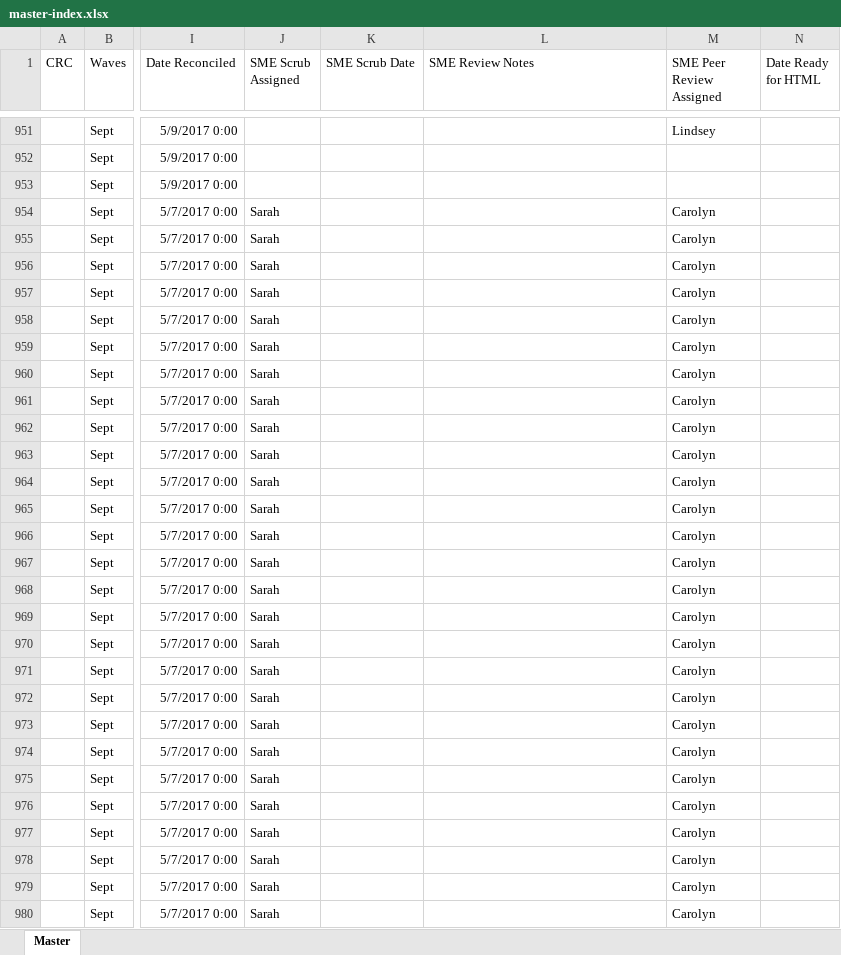
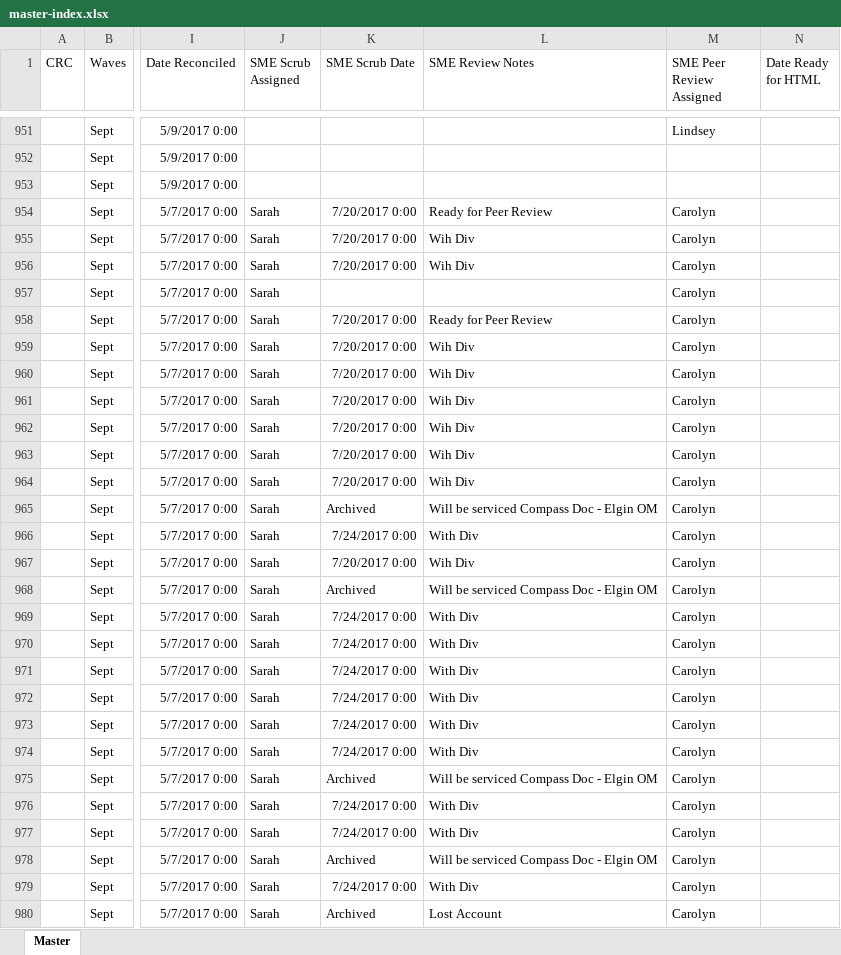
Before and after one commit to PrincessColumbia/RS_Scripts, an Excel workbook: Temp/master-index.xlsx, sheet Master, drawn as a sheet; only a part is shown, gaps mark what is left out; values as stored, in another font and other column widths than the file's, no borders; the diff covers the shown part only; the diff names each change by its address in the sheet, - before the commit and + after, or states it on an @@ line.

```diff
--- a/Temp/master-index.xlsx (sheet Master)
+++ b/Temp/master-index.xlsx (sheet Master)
-K954:K956 (SME Scrub Date): (empty)
+K954:K956 (SME Scrub Date): 7/20/2017 0:00
-L954 (SME Review Notes): (empty)
+L954 (SME Review Notes): Ready for Peer Review
-L955:L956 (SME Review Notes): (empty)
+L955:L956 (SME Review Notes): Wih Div
-K958:K964 (SME Scrub Date): (empty)
+K958:K964 (SME Scrub Date): 7/20/2017 0:00
-L958 (SME Review Notes): (empty)
+L958 (SME Review Notes): Ready for Peer Review
-L959:L964 (SME Review Notes): (empty)
+L959:L964 (SME Review Notes): Wih Div
-K965 (SME Scrub Date): (empty)
+K965 (SME Scrub Date): Archived
-L965 (SME Review Notes): (empty)
+L965 (SME Review Notes): Will be serviced Compass Doc - Elgin OM
-K966 (SME Scrub Date): (empty)
+K966 (SME Scrub Date): 7/24/2017 0:00
-L966 (SME Review Notes): (empty)
+L966 (SME Review Notes): With Div
-K967 (SME Scrub Date): (empty)
+K967 (SME Scrub Date): 7/20/2017 0:00
-L967 (SME Review Notes): (empty)
+L967 (SME Review Notes): Wih Div
-K968 (SME Scrub Date): (empty)
+K968 (SME Scrub Date): Archived
-L968 (SME Review Notes): (empty)
+L968 (SME Review Notes): Will be serviced Compass Doc - Elgin OM
-K969:K974 (SME Scrub Date): (empty)
+K969:K974 (SME Scrub Date): 7/24/2017 0:00
-L969:L974 (SME Review Notes): (empty)
+L969:L974 (SME Review Notes): With Div
-K975 (SME Scrub Date): (empty)
+K975 (SME Scrub Date): Archived
-L975 (SME Review Notes): (empty)
+L975 (SME Review Notes): Will be serviced Compass Doc - Elgin OM
-K976:K977 (SME Scrub Date): (empty)
+K976:K977 (SME Scrub Date): 7/24/2017 0:00
-L976:L977 (SME Review Notes): (empty)
+L976:L977 (SME Review Notes): With Div
-K978 (SME Scrub Date): (empty)
+K978 (SME Scrub Date): Archived
-L978 (SME Review Notes): (empty)
+L978 (SME Review Notes): Will be serviced Compass Doc - Elgin OM
-K979 (SME Scrub Date): (empty)
+K979 (SME Scrub Date): 7/24/2017 0:00
-L979 (SME Review Notes): (empty)
+L979 (SME Review Notes): With Div
-K980 (SME Scrub Date): (empty)
+K980 (SME Scrub Date): Archived
-L980 (SME Review Notes): (empty)
+L980 (SME Review Notes): Lost Account
```
Also changed, not shown: 8 added rows, 8 removed rows and 800 edited cells elsewhere in this sheet, 7 other files.
